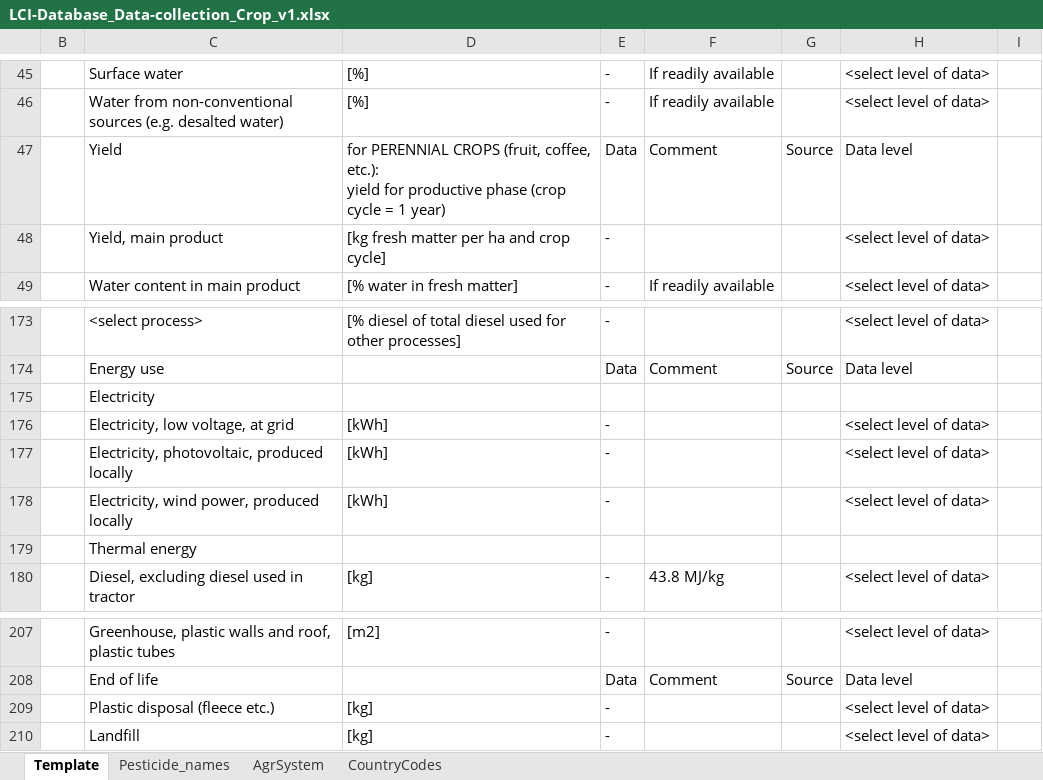
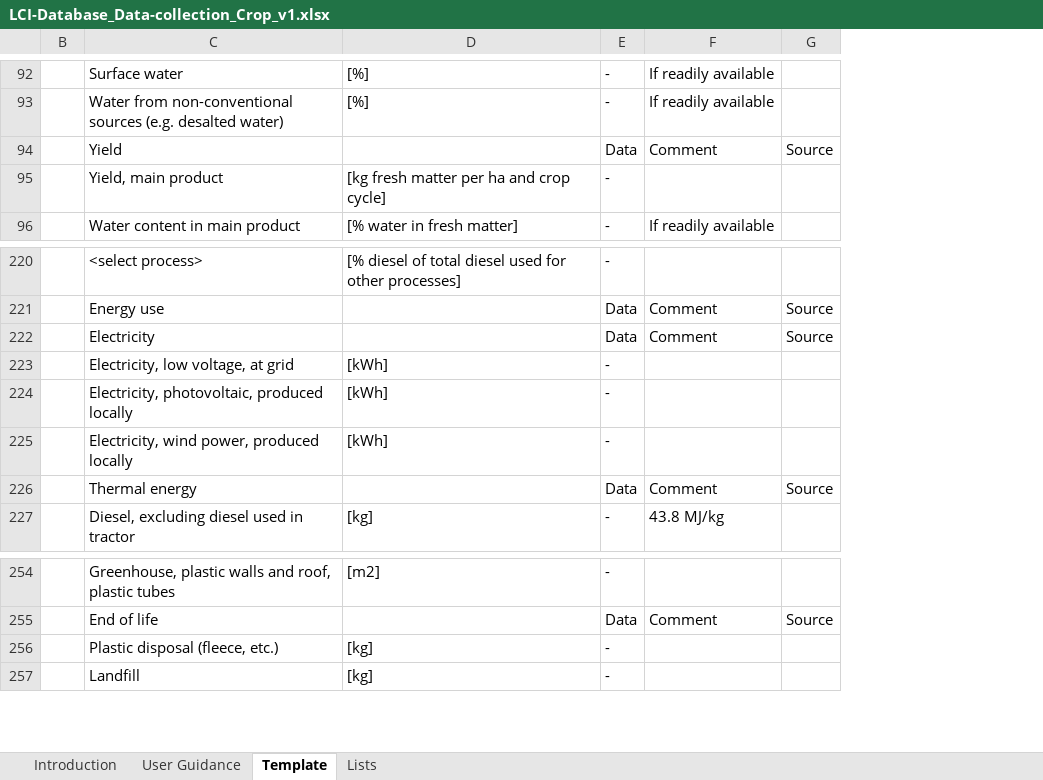
Before and after one commit to ecoinvent-it/sri-crop-tool, an Excel workbook: src/main/dart/web/LCI-Database_Data-collection_Crop_v1.xlsx, sheet Template, drawn as a sheet; only a part is shown, gaps mark what is left out; values as stored, in another font and other column widths than the file's, no cell formats; charts and pictures not drawn; removed rows and columns are numbered as before the commit, all else as after; ↵ is a line break in a cell; the diff covers the shown part only; the diff names each change by its address in the sheet, - before the commit and + after, or states it on an @@ line.

Commit message:
python bug fixes, new Excel template (change country and crop cells, no system_boundary anymore) TODO: read ecospold metadata

```diff
--- a/src/main/dart/web/LCI-Database_Data-collection_Crop_v1.xlsx (sheet Template)
+++ b/src/main/dart/web/LCI-Database_Data-collection_Crop_v1.xlsx (sheet Template)
-sheet tab: AgrSystem
+sheet tab: Lists
-sheet tab: Pesticide_names
-sheet tab: CountryCodes
+sheet tab: Introduction
+sheet tab: User Guidance
-column B, empty
+column B, empty
-column H, rows 45-49: <select level of data> | <select level of data> | Data level | <select level of data> | <select level of data>; rows 173-174: <select level of data> | Data level; rows 176-178: all <select level of data>; row 180: <select level of data>; rows 207-210: <select level of data> | Data level | <select level of data> | <select level of data>
-column I, empty
-D94: for PERENNIAL CROPS (fruit, coffee, etc.): ↵ yield for productive phase (crop cycle = 1 year)
+D94: (empty)
-row 175:  | Electricity
+row 222:  | Electricity |  | Data | Comment | Source
-row 179:  | Thermal energy
+row 226:  | Thermal energy |  | Data | Comment | Source
-C256: Plastic disposal (fleece etc.)
+C256: Plastic disposal (fleece, etc.)
```
Also changed, not shown: 5 added rows, 7 removed rows, 5 hidden or unhidden rows and 10 edited cells elsewhere in this sheet, sheet Lists, cell formats, hidden cells, charts or pictures, 6 other files.
